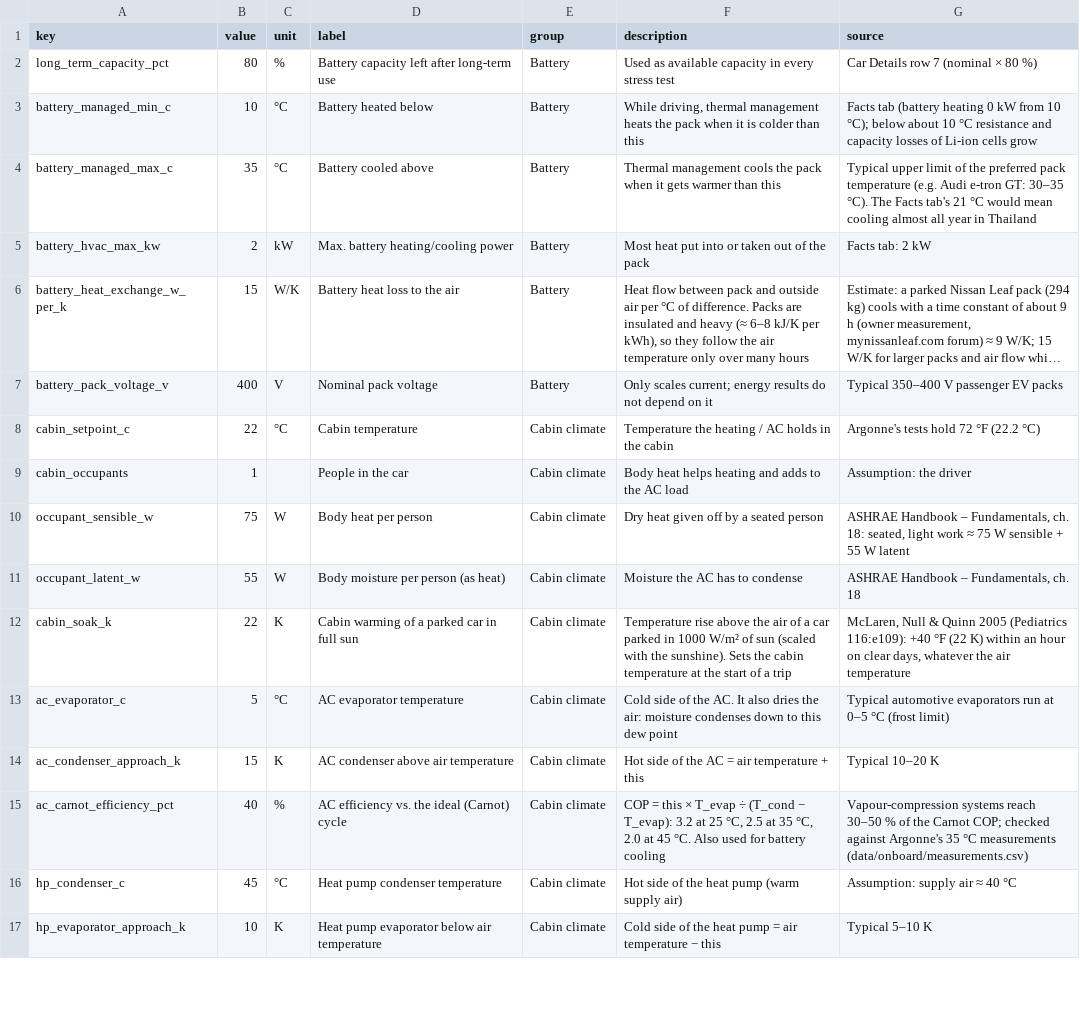
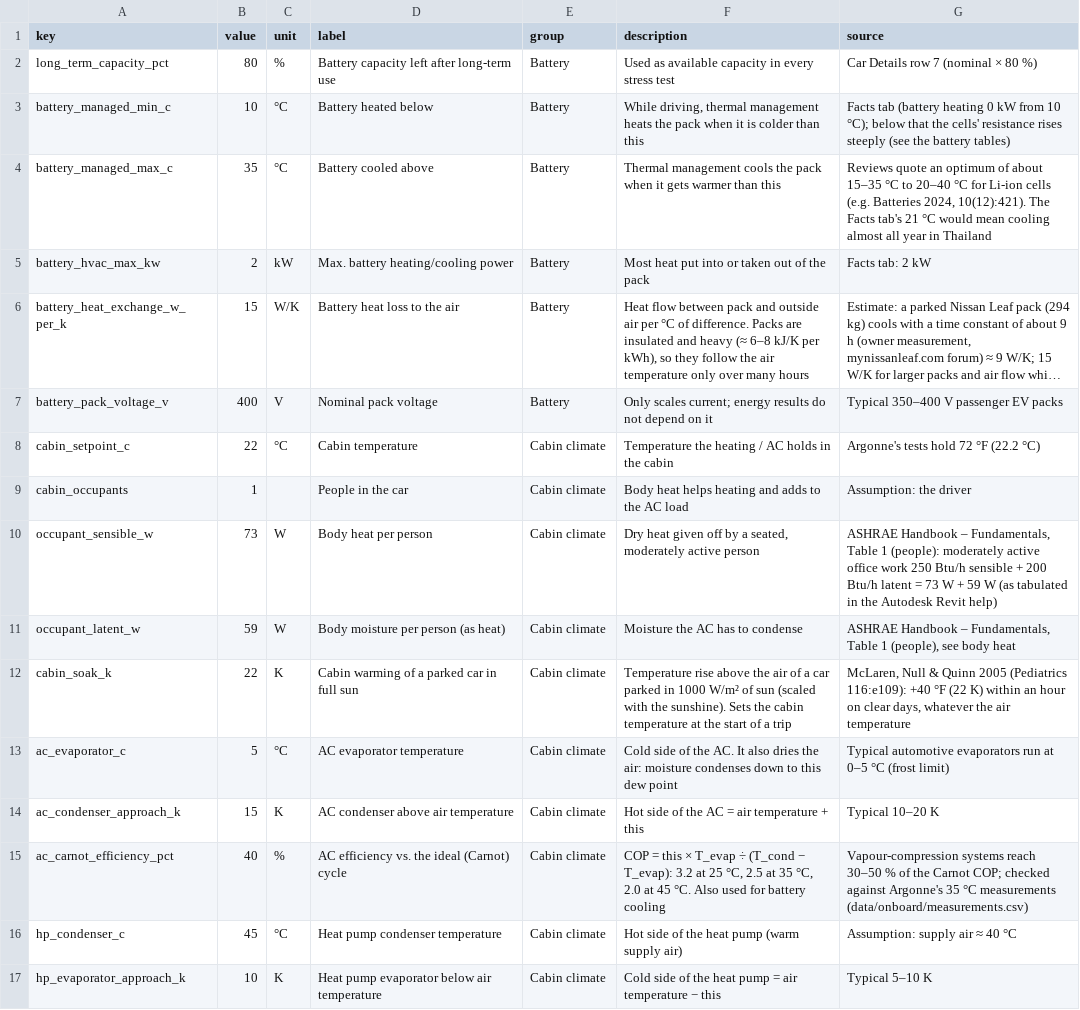
Before and after one commit to JohannesLubahn/ev-range, a CSV file: data/assumptions.csv, drawn as a sheet; only a part is shown; long unchanged cells end in ….

```diff
--- a/data/assumptions.csv
+++ b/data/assumptions.csv
@@ -2,4 +2,4 @@ key,value,unit,label,group,description,source
 long_term_capacity_pct,80,%,Battery capacity left after long-term use,Battery,Used as available capacity in every stress test,Car Details row 7 (nominal × 80 %)
-battery_managed_min_c,10,°C,Battery heated below,Battery,"While driving, thermal management heats the pack when it is colder than this",Facts tab (battery heating 0 kW from 10 °C); below about 10 °C resistance and capacity losses of Li-ion cells grow
-battery_managed_max_c,35,°C,Battery cooled above,Battery,Thermal management cools the pack when it gets warmer than this,"Typical upper limit of the preferred pack temperature (e.g. Audi e-tron GT: 30–35 °C). The Facts tab's 21 °C would mean cooling almost all year in Thailand"
+battery_managed_min_c,10,°C,Battery heated below,Battery,"While driving, thermal management heats the pack when it is colder than this","Facts tab (battery heating 0 kW from 10 °C); below that the cells' resistance rises steeply (see the battery tables)"
+battery_managed_max_c,35,°C,Battery cooled above,Battery,Thermal management cools the pack when it gets warmer than this,"Reviews quote an optimum of about 15–35 °C to 20–40 °C for Li-ion cells (e.g. Batteries 2024, 10(12):421). The Facts tab's 21 °C would mean cooling almost all year in Thailand"
 battery_hvac_max_kw,2,kW,Max. battery heating/cooling power,Battery,Most heat put into or taken out of the pack,Facts tab: 2 kW
@@ -9,4 +9,4 @@ cabin_setpoint_c,22,°C,Cabin temperature,Cabin climate,Temperature the heating
 cabin_occupants,1,,People in the car,Cabin climate,"Body heat helps heating and adds to the AC load",Assumption: the driver
-occupant_sensible_w,75,W,Body heat per person,Cabin climate,Dry heat given off by a seated person,"ASHRAE Handbook – Fundamentals, ch. 18: seated, light work ≈ 75 W sensible + 55 W latent"
-occupant_latent_w,55,W,Body moisture per person (as heat),Cabin climate,Moisture the AC has to condense,"ASHRAE Handbook – Fundamentals, ch. 18"
+occupant_sensible_w,73,W,Body heat per person,Cabin climate,"Dry heat given off by a seated, moderately active person","ASHRAE Handbook – Fundamentals, Table 1 (people): moderately active office work 250 Btu/h sensible + 200 Btu/h latent = 73 W + 59 W (as tabulated in the Autodesk Revit help)"
+occupant_latent_w,59,W,Body moisture per person (as heat),Cabin climate,Moisture the AC has to condense,"ASHRAE Handbook – Fundamentals, Table 1 (people), see body heat"
 cabin_soak_k,22,K,Cabin warming of a parked car in full sun,Cabin climate,"Temperature rise above the air of a car parked in 1000 W/m² of sun (scaled with the sunshine). Sets the cabin temperature at the start of a trip","McLaren, Null & Quinn 2005 (Pediatrics 116:e109): +40 °F (22 K) within an hour on clear days, whatever the air temperature"
```
Also changed, not shown: data/battery/chemistries.csv, data/onboard/classes.csv, 12 other files.
